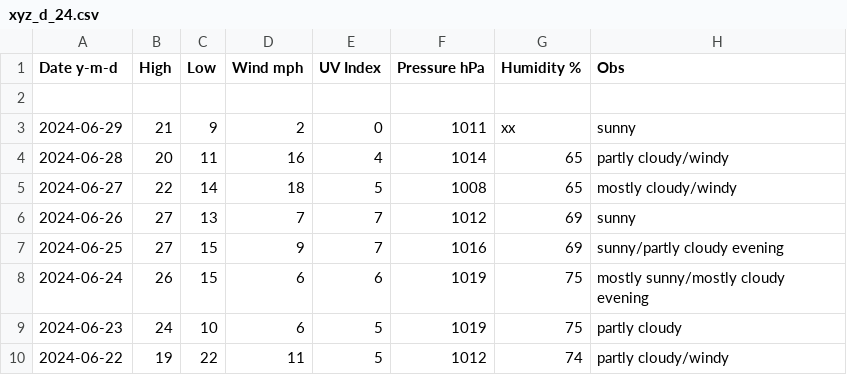
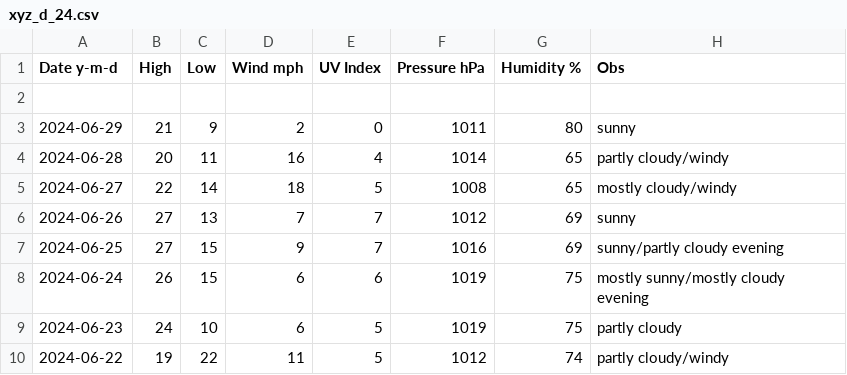
Before and after one commit to tu2/xyz_d, a CSV file: xyz_d_24.csv, drawn as a sheet; only a part is shown.

Commit message:
Update xyz_d_24.csv

```diff
--- a/xyz_d_24.csv
+++ b/xyz_d_24.csv
@@ -2,3 +2,3 @@ Date y-m-d,High,Low,Wind mph,UV Index,Pressure hPa,Humidity %,Obs
 
-2024-06-29,21,9,2,0,1011,xx,sunny
+2024-06-29,21,9,2,0,1011,80,sunny
 2024-06-28,20,11,16,4,1014,65,partly cloudy/windy
```
